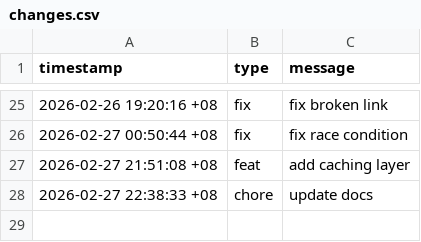
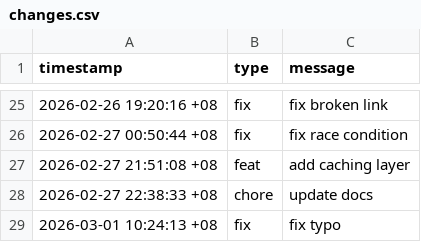
Before and after one commit to zxc19cxz/hyprland, a CSV file: data/changes.csv, drawn as a sheet; only a part is shown, gaps mark what is left out; the diff names each change by its address in the sheet, - before the commit and + after, or states it on an @@ line.

Commit message:
fix: fix typo naming convention

```diff
--- a/data/changes.csv
+++ b/data/changes.csv
+row 29: 2026-03-01 10:24:13 +08 | fix | fix typo
```
